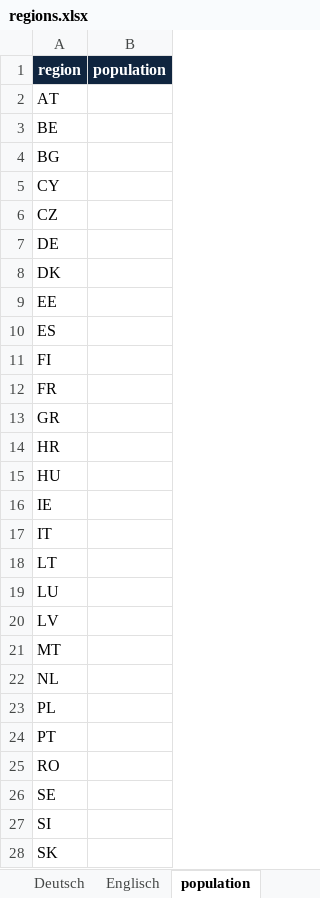
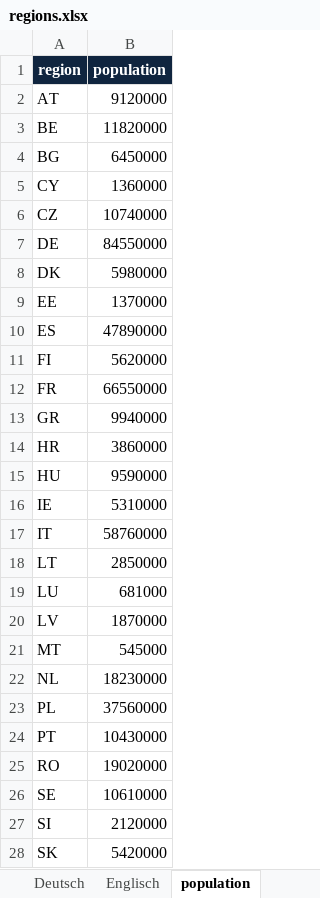
Before and after one commit to JonasLmbt/exiobase_explorer, an Excel workbook: config/regions.xlsx, sheet population, drawn as a sheet; only a part is shown; values as stored, in another font and other column widths than the file's, no borders; the diff covers the shown part only; the diff names each change by its address in the sheet, - before the commit and + after, or states it on an @@ line.

Commit message:
Update population sheet in regions.xlsx

```diff
--- a/config/regions.xlsx (sheet population)
+++ b/config/regions.xlsx (sheet population)
-B2 (population): (empty)
+B2 (population): 9120000
-B3 (population): (empty)
+B3 (population): 11820000
-B4 (population): (empty)
+B4 (population): 6450000
-B5 (population): (empty)
+B5 (population): 1360000
-B6 (population): (empty)
+B6 (population): 10740000
-B7 (population): (empty)
+B7 (population): 84550000
-B8 (population): (empty)
+B8 (population): 5980000
-B9 (population): (empty)
+B9 (population): 1370000
-B10 (population): (empty)
+B10 (population): 47890000
-B11 (population): (empty)
+B11 (population): 5620000
-B12 (population): (empty)
+B12 (population): 66550000
-B13 (population): (empty)
+B13 (population): 9940000
-B14 (population): (empty)
+B14 (population): 3860000
-B15 (population): (empty)
+B15 (population): 9590000
-B16 (population): (empty)
+B16 (population): 5310000
-B17 (population): (empty)
+B17 (population): 58760000
-B18 (population): (empty)
+B18 (population): 2850000
-B19 (population): (empty)
+B19 (population): 681000
-B20 (population): (empty)
+B20 (population): 1870000
-B21 (population): (empty)
+B21 (population): 545000
-B22 (population): (empty)
+B22 (population): 18230000
-B23 (population): (empty)
+B23 (population): 37560000
-B24 (population): (empty)
+B24 (population): 10430000
-B25 (population): (empty)
+B25 (population): 19020000
-B26 (population): (empty)
+B26 (population): 10610000
-B27 (population): (empty)
+B27 (population): 2120000
-B28 (population): (empty)
+B28 (population): 5420000
```
Also changed, not shown: 22 edited cells elsewhere in this sheet.
